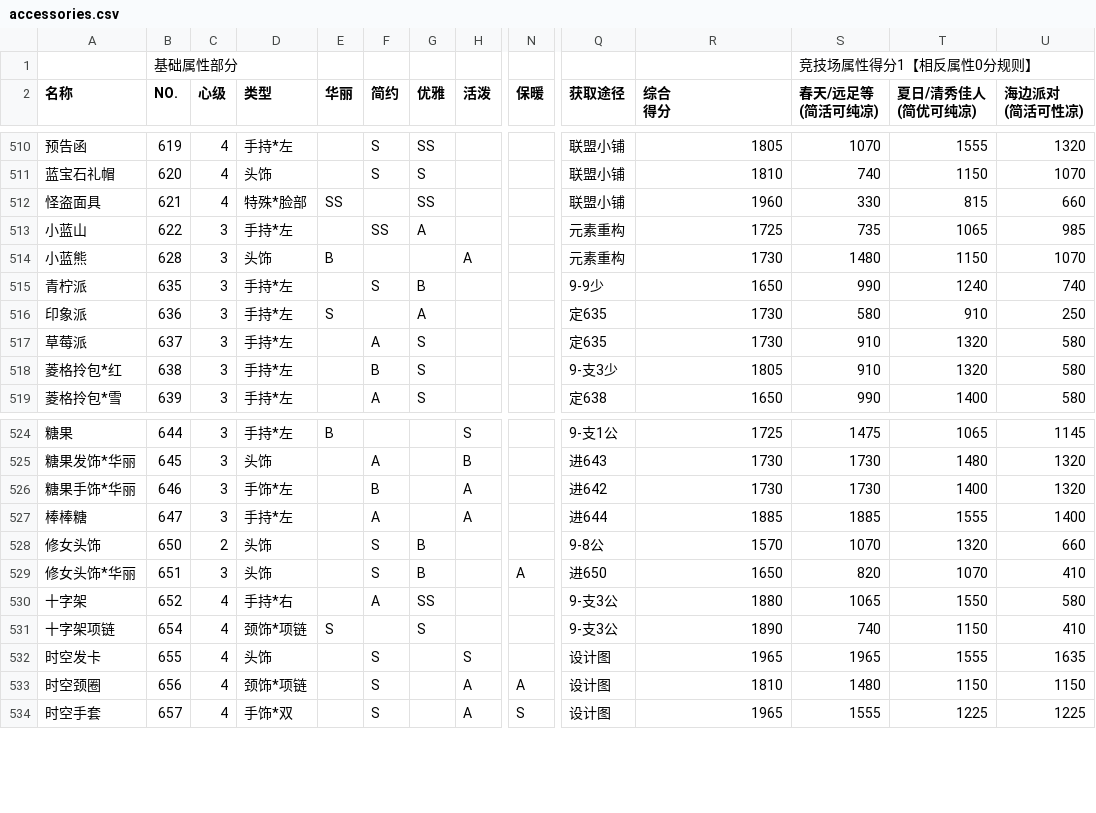
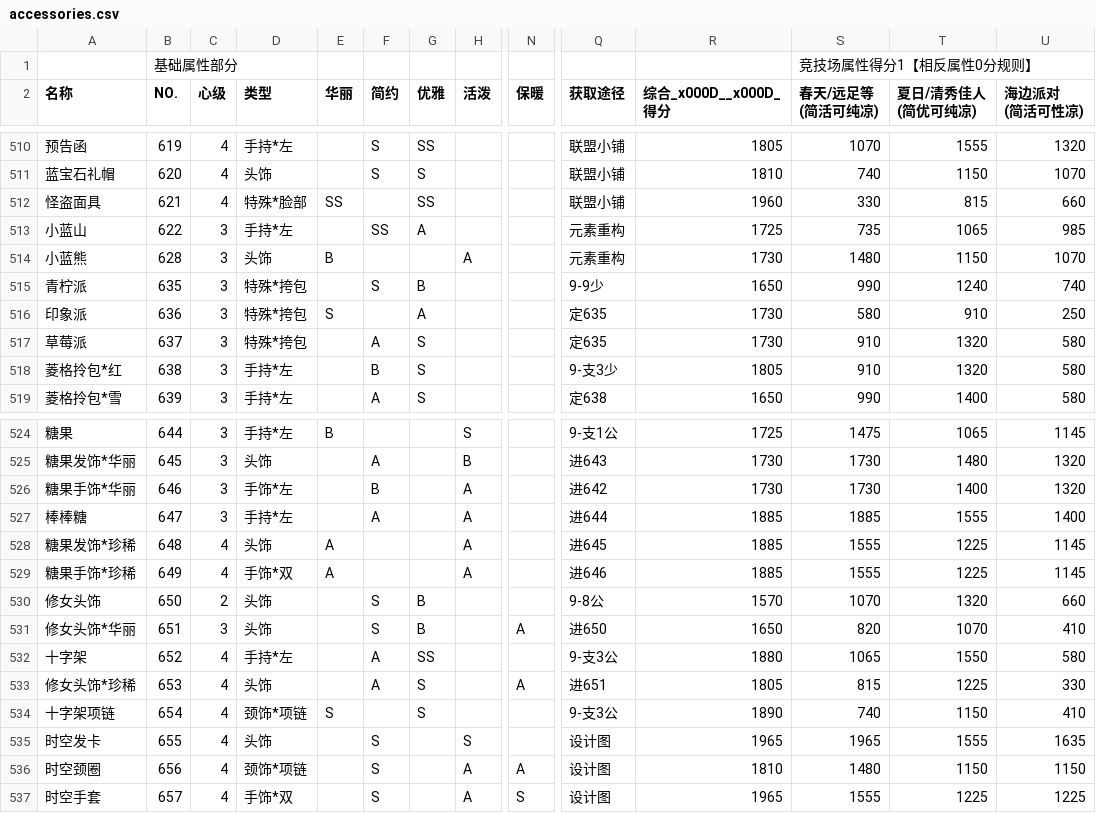
Before and after one commit to ivangift/nikkiup2u3, a CSV file: raw/accessories.csv, drawn as a sheet; only a part is shown, gaps mark what is left out; addresses are those after the commit; rows hold the shown columns only; ↵ is a line break in a cell; the diff names each change by its address in the sheet, - before the commit and + after, or states it on an @@ line.

```diff
--- a/raw/accessories.csv
+++ b/raw/accessories.csv
-R2: 综合 ↵ 得分
+R2: 综合_x000D__x000D_ ↵ 得分
-D515:D517 (类型): 手持*左
+D515:D517 (类型): 特殊*挎包
+row 528: 糖果发饰*珍稀 | 648 | 4 | 头饰 | A |  |  | A |  | 进645 | 1885 | 1555 | 1225 | 1145
+row 529: 糖果手饰*珍稀 | 649 | 4 | 手饰*双 | A |  |  | A |  | 进646 | 1885 | 1555 | 1225 | 1145
-D532 (类型): 手持*右
+D532 (类型): 手持*左
+row 533: 修女头饰*珍稀 | 653 | 4 | 头饰 |  | A | S |  | A | 进651 | 1805 | 815 | 1225 | 330
```
Also changed, not shown: raw/bottoms.csv, raw/dress.csv, 10 other files.
